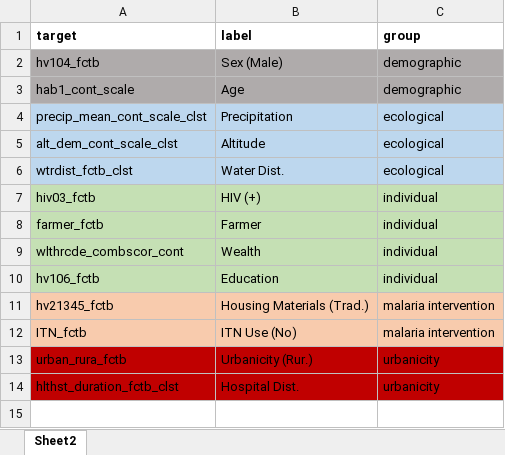
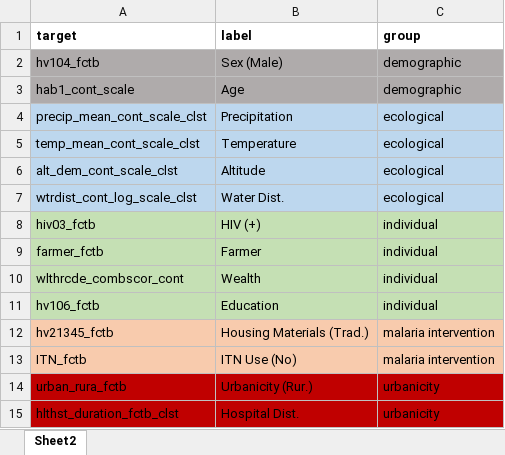
Before and after one commit to nickbrazeau/VivID_Epi, an Excel workbook: internal_datamap_files/risk_factor_plot_liftover.xlsx, sheet Sheet2, drawn as a sheet; values as stored, in another font and other column widths than the file's, no borders; table styles not drawn; addresses are those after the commit; the diff names each change by its address in the sheet, - before the commit and + after, or states it on an @@ line.

Commit message:
update msm liftover

```diff
--- a/internal_datamap_files/risk_factor_plot_liftover.xlsx (sheet Sheet2)
+++ b/internal_datamap_files/risk_factor_plot_liftover.xlsx (sheet Sheet2)
+row 5: temp_mean_cont_scale_clst | Temperature | ecological
-A7 (target): wtrdist_fctb_clst
+A7 (target): wtrdist_cont_log_scale_clst
```
Also changed, not shown: 2 other files.
